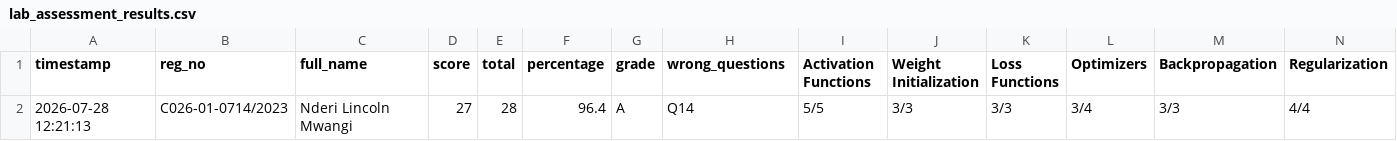
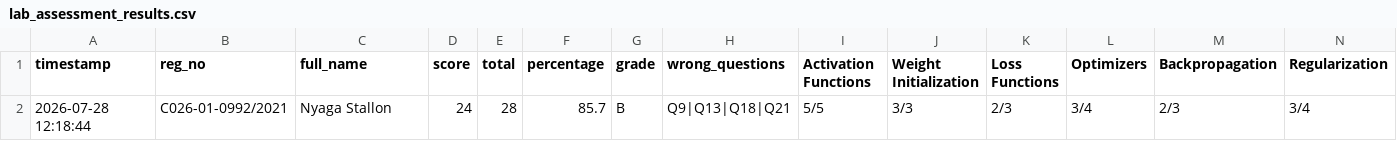
Before and after one commit to sirrom/4th-year-assignments-, a CSV file: lab_results/lab_assessment_results.csv, drawn as a sheet; only a part is shown; the diff names each change by its address in the sheet, - before the commit and + after, or states it on an @@ line.

Commit message:
Result: C026-01-0992/2021 24/28 Grade B

```diff
--- a/lab_results/lab_assessment_results.csv
+++ b/lab_results/lab_assessment_results.csv
-A2 (timestamp): 2026-07-28 12:21:13
+A2 (timestamp): 2026-07-28 12:18:44
-B2 (reg_no): C026-01-0714/2023
+B2 (reg_no): C026-01-0992/2021
-C2 (full_name): Nderi Lincoln Mwangi
+C2 (full_name): Nyaga Stallon
-D2 (score): 27
+D2 (score): 24
-F2 (percentage): 96.4
+F2 (percentage): 85.7
-G2 (grade): A
+G2 (grade): B
-H2 (wrong_questions): Q14
+H2 (wrong_questions): Q9|Q13|Q18|Q21
-K2 (Loss Functions): 3/3
+K2 (Loss Functions): 2/3
-M2 (Backpropagation): 3/3
+M2 (Backpropagation): 2/3
-N2 (Regularization): 4/4
+N2 (Regularization): 3/4
```
